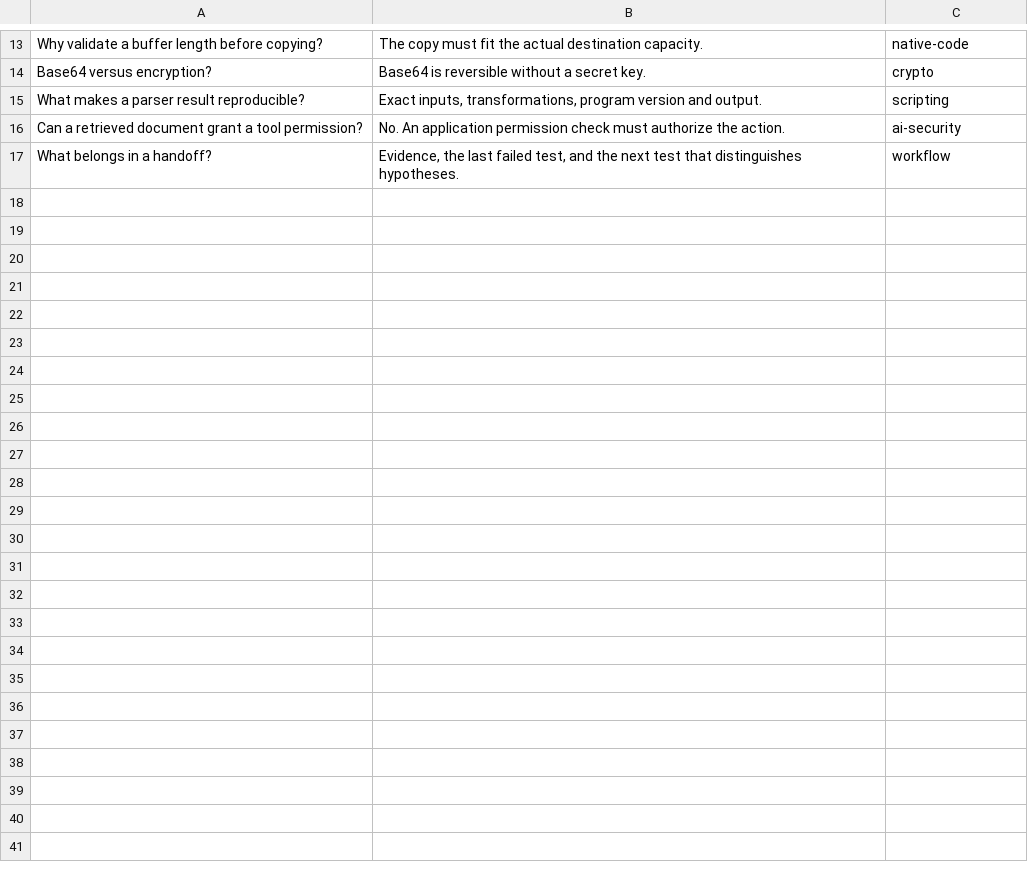
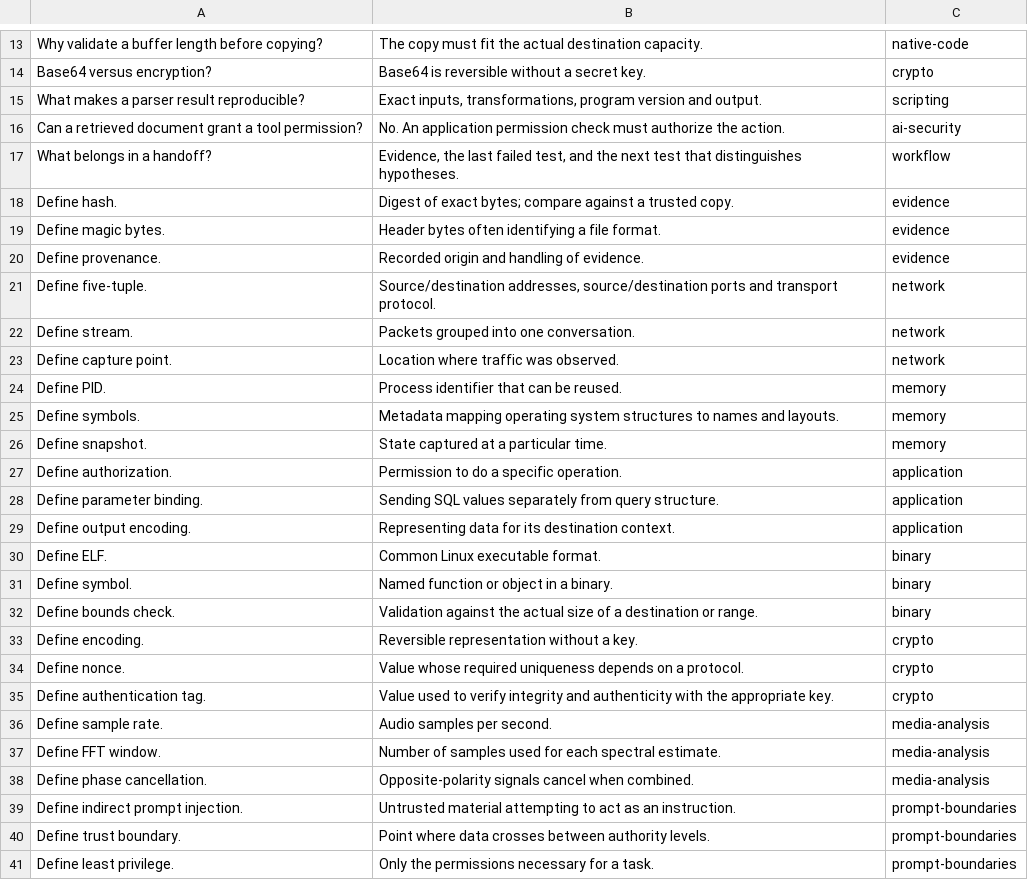
Before and after one commit to Cybersci2026-AlgonquinTeam2/cybersci2026-preparation, a TSV file: practice-resources/field-guide/flashcards.tsv, drawn as a sheet; only a part is shown, gaps mark what is left out.

```diff
--- a/practice-resources/field-guide/flashcards.tsv
+++ b/practice-resources/field-guide/flashcards.tsv
@@ -17 +17,25 @@ Can a retrieved document grant a tool permission?	No. An application permission
 What belongs in a handoff?	Evidence, the last failed test, and the next test that distinguishes hypotheses.	workflow
+Define hash.	Digest of exact bytes; compare against a trusted copy.	evidence
+Define magic bytes.	Header bytes often identifying a file format.	evidence
+Define provenance.	Recorded origin and handling of evidence.	evidence
+Define five-tuple.	Source/destination addresses, source/destination ports and transport protocol.	network
+Define stream.	Packets grouped into one conversation.	network
+Define capture point.	Location where traffic was observed.	network
+Define PID.	Process identifier that can be reused.	memory
+Define symbols.	Metadata mapping operating system structures to names and layouts.	memory
+Define snapshot.	State captured at a particular time.	memory
+Define authorization.	Permission to do a specific operation.	application
+Define parameter binding.	Sending SQL values separately from query structure.	application
+Define output encoding.	Representing data for its destination context.	application
+Define ELF.	Common Linux executable format.	binary
+Define symbol.	Named function or object in a binary.	binary
+Define bounds check.	Validation against the actual size of a destination or range.	binary
+Define encoding.	Reversible representation without a key.	crypto
+Define nonce.	Value whose required uniqueness depends on a protocol.	crypto
+Define authentication tag.	Value used to verify integrity and authenticity with the appropriate key.	crypto
+Define sample rate.	Audio samples per second.	media-analysis
+Define FFT window.	Number of samples used for each spectral estimate.	media-analysis
+Define phase cancellation.	Opposite-polarity signals cancel when combined.	media-analysis
+Define indirect prompt injection.	Untrusted material attempting to act as an instruction.	prompt-boundaries
+Define trust boundary.	Point where data crosses between authority levels.	prompt-boundaries
+Define least privilege.	Only the permissions necessary for a task.	prompt-boundaries
```
Also changed, not shown: 10 other files.
